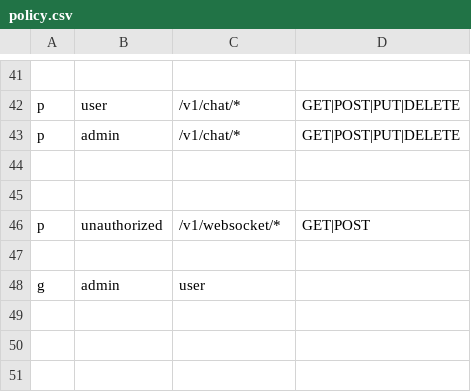
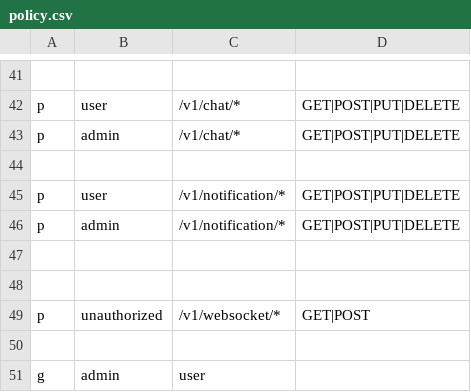
Before and after one commit to dilshodumarov/ndc_ai_seller, a CSV file: internal/pkg/config/policy.csv, drawn as a sheet; only a part is shown, gaps mark what is left out; the diff names each change by its address in the sheet, - before the commit and + after, or states it on an @@ line.

```diff
--- a/internal/pkg/config/policy.csv
+++ b/internal/pkg/config/policy.csv
+row 45: p | user | /v1/notification/* | GET|POST|PUT|DELETE
+row 46: p | admin | /v1/notification/* | GET|POST|PUT|DELETE
+row 47: (empty)
```
Also changed, not shown: 18 other files.
